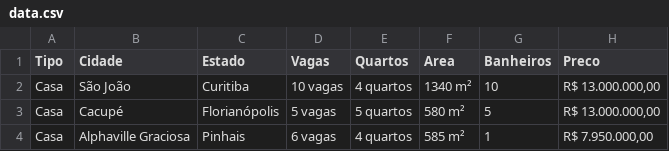
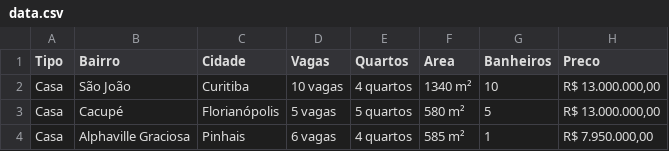
Before and after one commit to Bierc/properties, a CSV file: data/data.csv, drawn as a sheet; only a part is shown.

```diff
--- a/data/data.csv
+++ b/data/data.csv
@@ -1,2 +1,2 @@
-Tipo,Cidade,Estado,Vagas,Quartos,Area,Banheiros,Preco
+Tipo,Bairro,Cidade,Vagas,Quartos,Area,Banheiros,Preco
 Casa,São João,Curitiba,10 vagas,4 quartos,1340 m²,10,"R$ 13.000.000,00"
```
Also changed, not shown: data/data2.csv, 1 other file.
